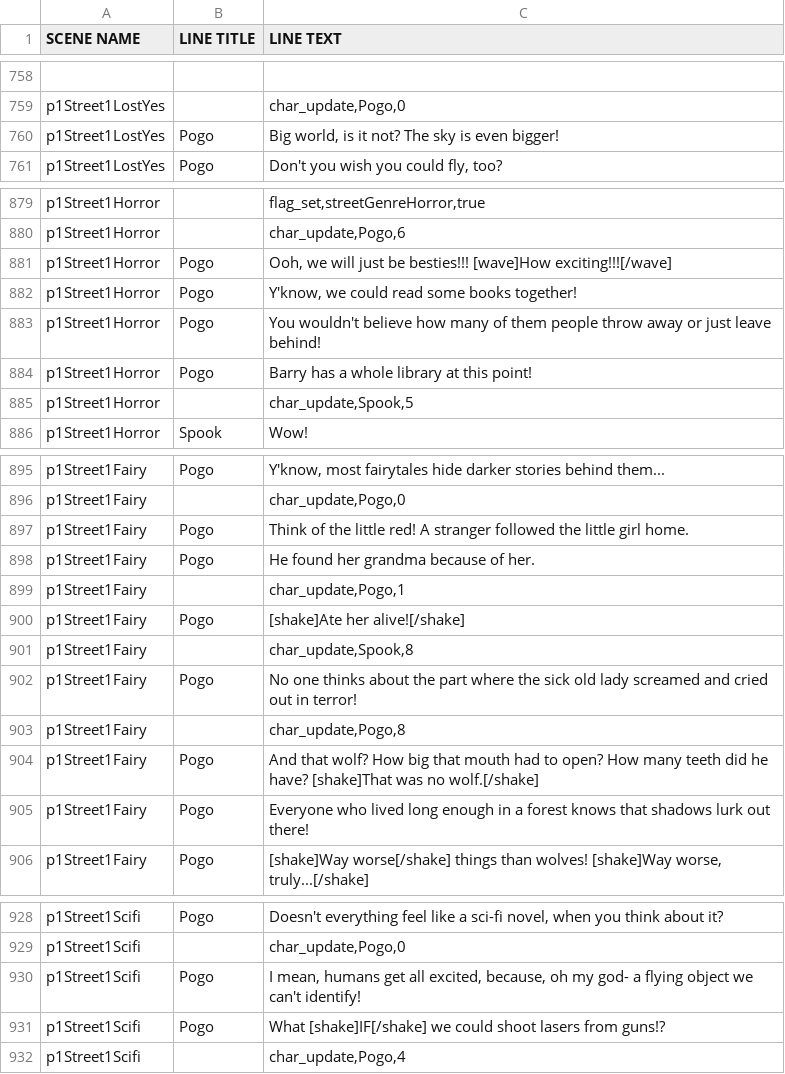
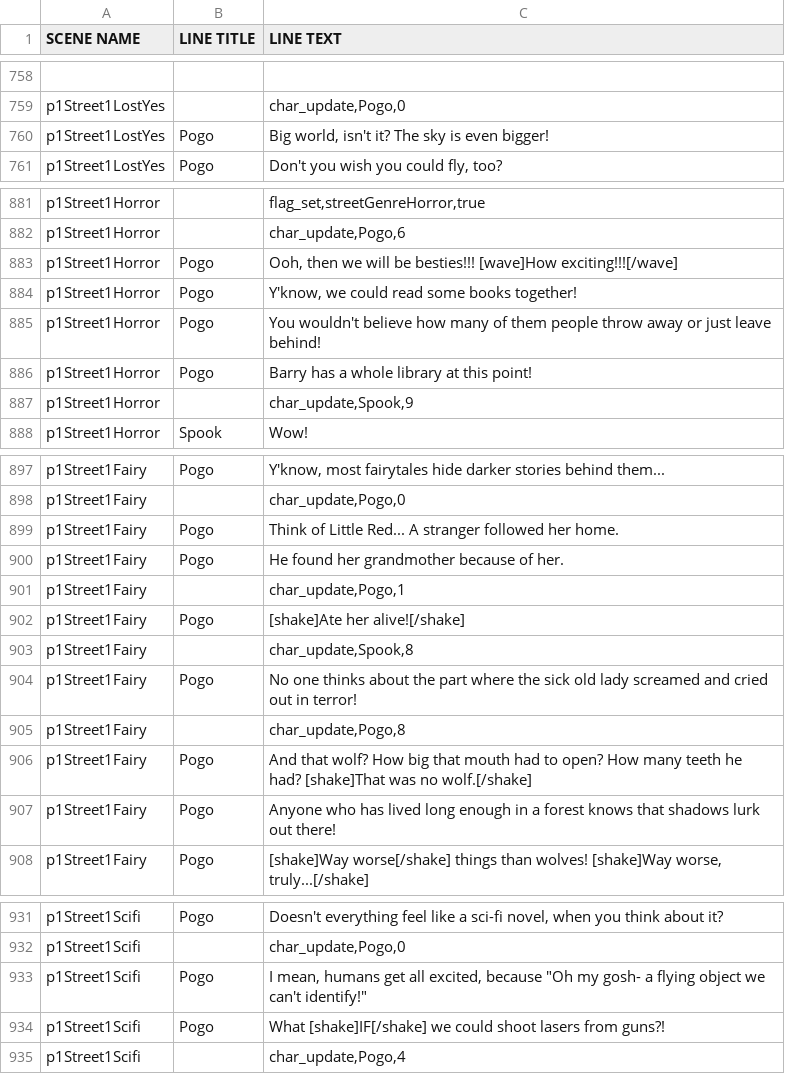
Before and after one commit to kazak29/Spooktober_2026_GameJam, a CSV file: datafiles/lines.csv, drawn as a sheet; only a part is shown, gaps mark what is left out; addresses are those after the commit; the diff covers the shown part only; the diff names each change by its address in the sheet, - before the commit and + after, or states it on an @@ line.

```diff
--- a/datafiles/lines.csv
+++ b/datafiles/lines.csv
-C760 (LINE TEXT): Big world, is it not? The sky is even bigger!
+C760 (LINE TEXT): Big world, isn't it? The sky is even bigger!
-C883 (LINE TEXT): Ooh, we will just be besties!!!…
+C883 (LINE TEXT): Ooh, then we will be besties!!!…
-C887 (LINE TEXT): char_update,Spook,5
+C887 (LINE TEXT): char_update,Spook,9
-C899 (LINE TEXT): Think of the little red! A stranger followed the little girl home.
+C899 (LINE TEXT): Think of Little Red... A stranger followed her home.
-C900 (LINE TEXT): He found her grandma because of her.
+C900 (LINE TEXT): He found her grandmother because of her.
-C906 (LINE TEXT): …many teeth did he have? [shake]That was…
+C906 (LINE TEXT): …many teeth he had? [shake]That was…
-C907 (LINE TEXT): Everyone who lived long…
+C907 (LINE TEXT): Anyone who has lived long…
-C933 (LINE TEXT): …all excited, because, oh my god- a flying object we can't identify!
+C933 (LINE TEXT): …all excited, because "Oh my gosh- a flying object we can't identify!"
-C934 (LINE TEXT): …lasers from guns!?
+C934 (LINE TEXT): …lasers from guns?!
```
Also changed, not shown: 11 added rows, 3 removed rows and 17 edited cells elsewhere in this file, datafiles/ui.csv.
